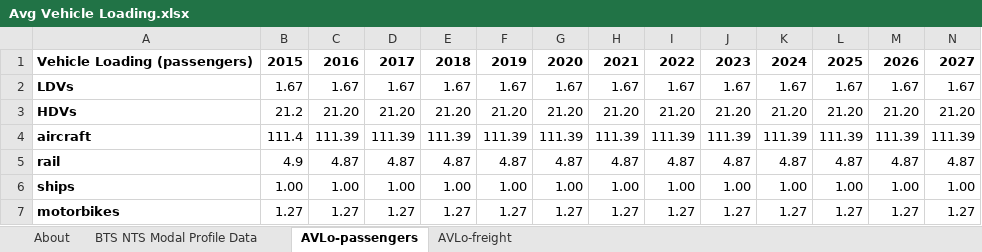
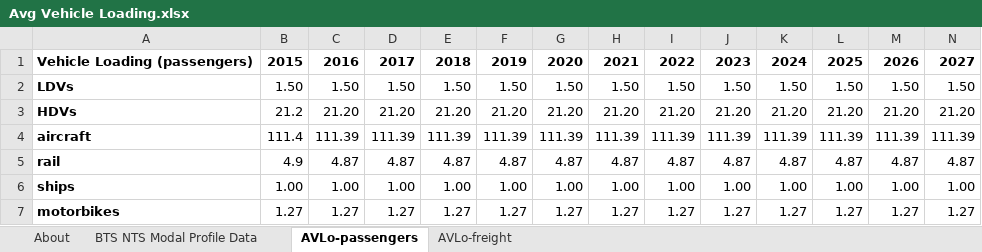
Before and after one commit to EnergyInnovation/eps-nevada, an Excel workbook: InputData/trans/AVLo/Avg Vehicle Loading.xlsx, sheet AVLo-passengers, drawn as a sheet; only a part is shown; values as stored, in another font and other column widths than the file's, no borders; removed rows and columns are numbered as before the commit, all else as after; rows hold the shown columns only; the diff names each change by its address in the sheet, - before the commit and + after, or states it on an @@ line.

Commit message:
Custom avlo to increase transp motor gas use

```diff
--- a/InputData/trans/AVLo/Avg Vehicle Loading.xlsx (sheet AVLo-passengers)
+++ b/InputData/trans/AVLo/Avg Vehicle Loading.xlsx (sheet AVLo-passengers)
-row 2: LDVs | 1.67 | 1.67 | 1.67 | 1.67 | 1.67 | 1.67 | 1.67 | 1.67 | 1.67 | 1.67 | 1.67 | 1.67 | 1.67
+row 2: LDVs | 1.50 | 1.50 | 1.50 | 1.50 | 1.50 | 1.50 | 1.50 | 1.50 | 1.50 | 1.50 | 1.50 | 1.50 | 1.50
```
Also changed, not shown: 1 other file.
